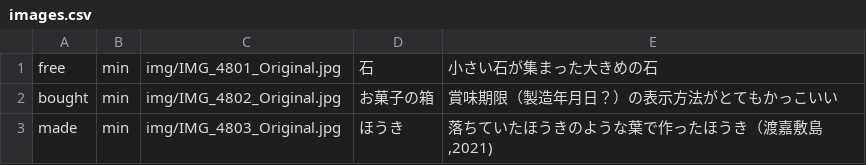
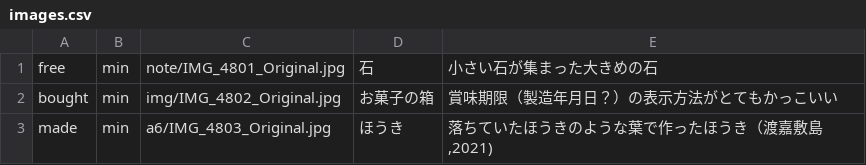
Before and after one commit to nakaokaori/the-things-i-we-own, a CSV file: images.csv, drawn as a sheet.

Commit message:
Update images.csv

```diff
--- a/images.csv
+++ b/images.csv
@@ -1,3 +1,3 @@
-free,min,"img/IMG_4801_Original.jpg","石","小さい石が集まった大きめの石",
+free,min,"note/IMG_4801_Original.jpg","石","小さい石が集まった大きめの石",
 bought,min,"img/IMG_4802_Original.jpg","お菓子の箱","賞味期限（製造年月日？）の表示方法がとてもかっこいい",
-made,min,"img/IMG_4803_Original.jpg","ほうき","落ちていたほうきのような葉で作ったほうき（渡嘉敷島,2021)",
+made,min,"a6/IMG_4803_Original.jpg","ほうき","落ちていたほうきのような葉で作ったほうき（渡嘉敷島,2021)",
```
